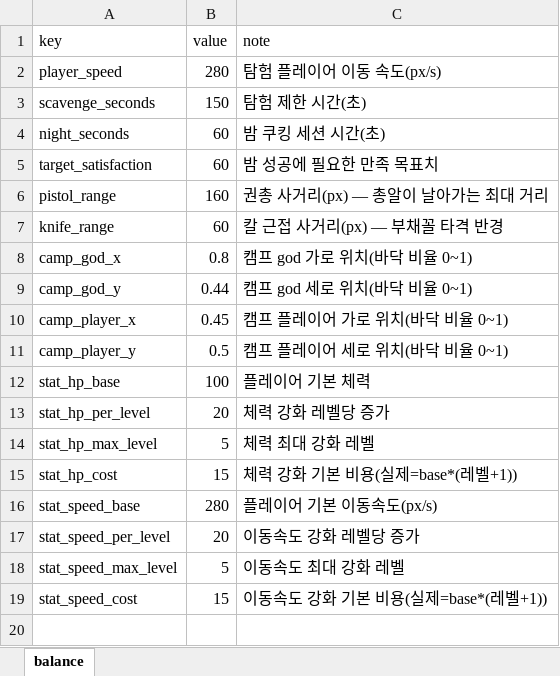
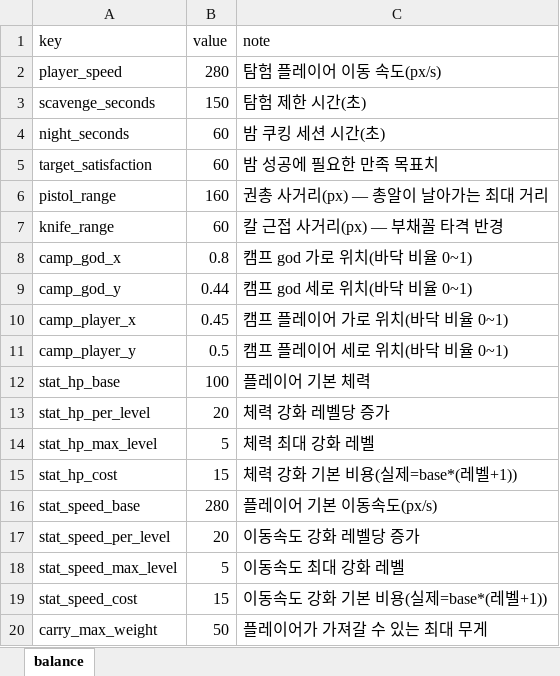
Before and after one commit to HomilBBANG/rt_Hilling_Game, an Excel workbook: data/balance.xlsx, sheet balance, drawn as a sheet; values as stored, in another font and other column widths than the file's, no borders; the diff names each change by its address in the sheet, - before the commit and + after, or states it on an @@ line.

```diff
--- a/data/balance.xlsx (sheet balance)
+++ b/data/balance.xlsx (sheet balance)
+row 20: carry_max_weight | 50 | 플레이어가 가져갈 수 있는 최대 무게
```
Also changed, not shown: data/items.xlsx, data/monsters.xlsx, 16 other files.
